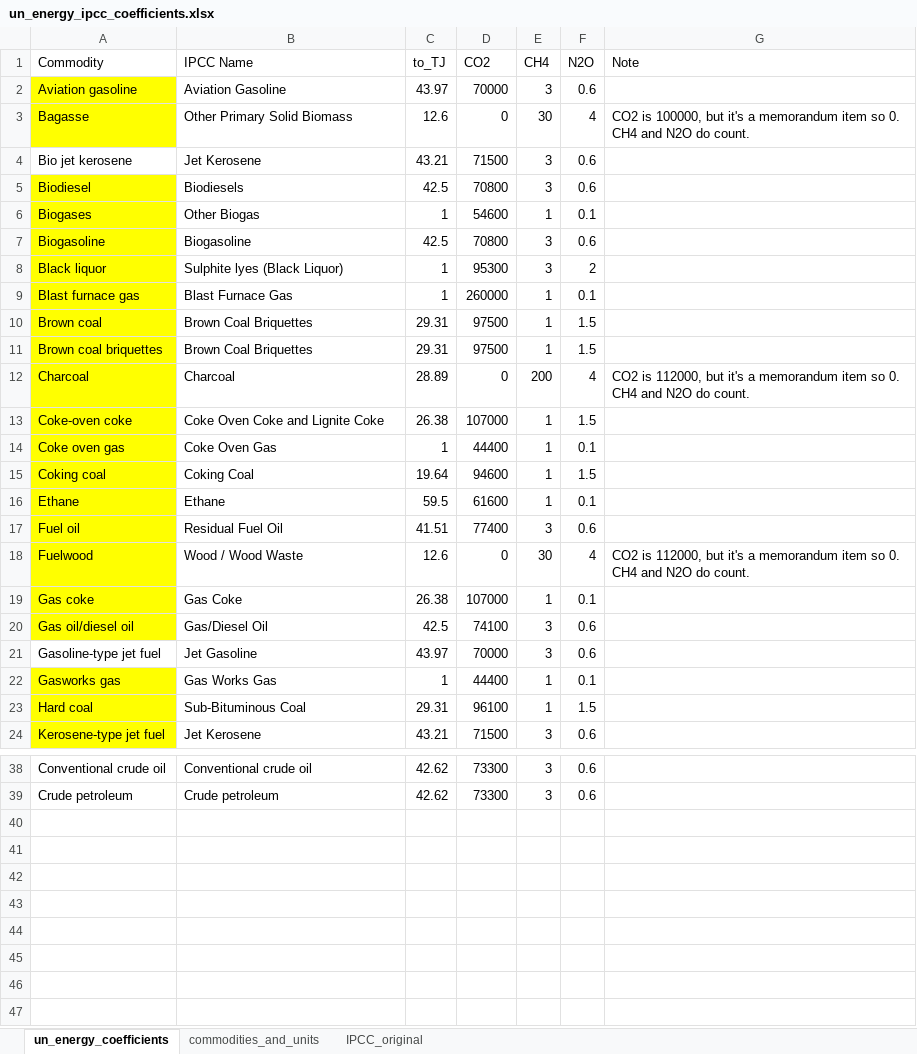
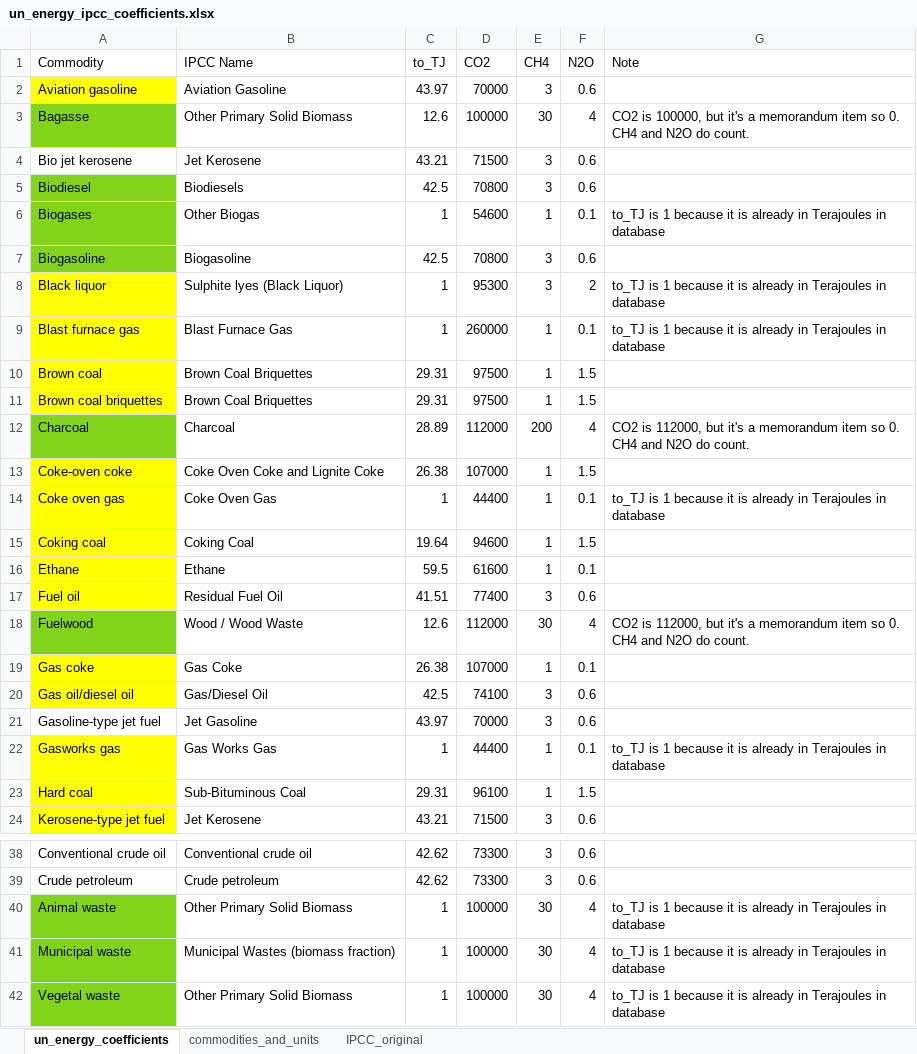
Before and after one commit to renatovargas/gears, an Excel workbook: emdb/data/coefficients/un_energy_ipcc_coefficients.xlsx, sheet un_energy_coefficients, drawn as a sheet; only a part is shown, gaps mark what is left out; values as stored, in another font and other column widths than the file's, no borders; the diff covers the shown part only; the diff names each change by its address in the sheet, - before the commit and + after, or states it on an @@ line.

```diff
--- a/emdb/data/coefficients/un_energy_ipcc_coefficients.xlsx (sheet un_energy_coefficients)
+++ b/emdb/data/coefficients/un_energy_ipcc_coefficients.xlsx (sheet un_energy_coefficients)
-A3 fill: #FFFF00
+A3 fill: #81D41A
-D3 (CO2): 0
+D3 (CO2): 100000
-A5:A7 fill: #FFFF00
+A5:A7 fill: #81D41A
-G6 (Note): (empty)
+G6 (Note): to_TJ is 1 because it is already in Terajoules in database
-G8:G9 (Note): (empty)
+G8:G9 (Note): to_TJ is 1 because it is already in Terajoules in database
-A12 fill: #FFFF00
+A12 fill: #81D41A
-D12 (CO2): 0
+D12 (CO2): 112000
-G14 (Note): (empty)
+G14 (Note): to_TJ is 1 because it is already in Terajoules in database
-A18 fill: #FFFF00
+A18 fill: #81D41A
-D18 (CO2): 0
+D18 (CO2): 112000
-G22 (Note): (empty)
+G22 (Note): to_TJ is 1 because it is already in Terajoules in database
+row 40: Animal waste | Other Primary Solid Biomass | 1 | 100000 | 30 | 4 | to_TJ is 1 because it is already in Terajoules in database
+row 41: Municipal waste | Municipal Wastes (biomass fraction) | 1 | 100000 | 30 | 4 | to_TJ is 1 because it is already in Terajoules in database
+row 42: Vegetal waste | Other Primary Solid Biomass | 1 | 100000 | 30 | 4 | to_TJ is 1 because it is already in Terajoules in database
```
Also changed, not shown: 1 edited cell and cell formats elsewhere in this sheet, sheet commodities_and_units, formulas that keep their value, emdb/data/classifications/un_energy_transactions_fix.xlsx, emdb/data/outputs/emissions_nigeria_2018.xlsx, 26 other files.
